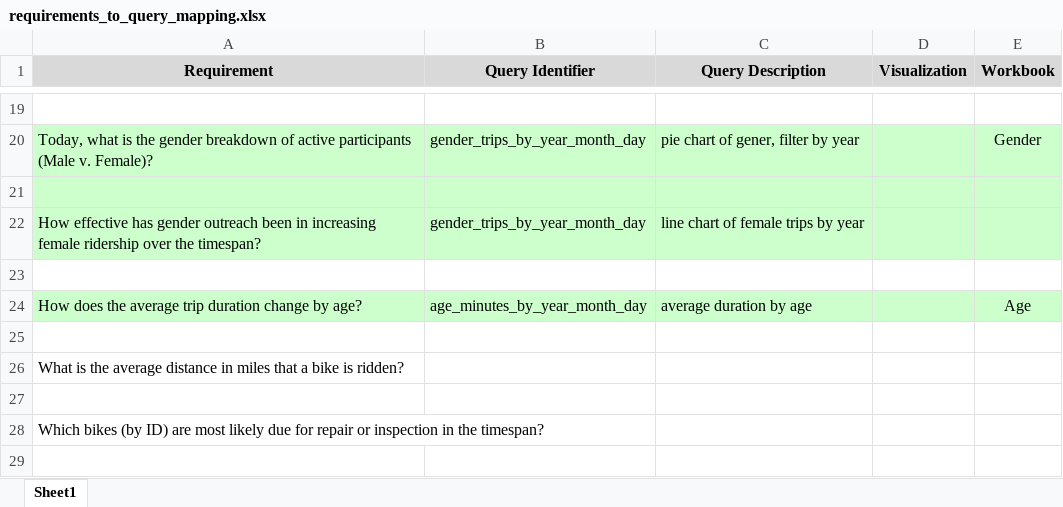
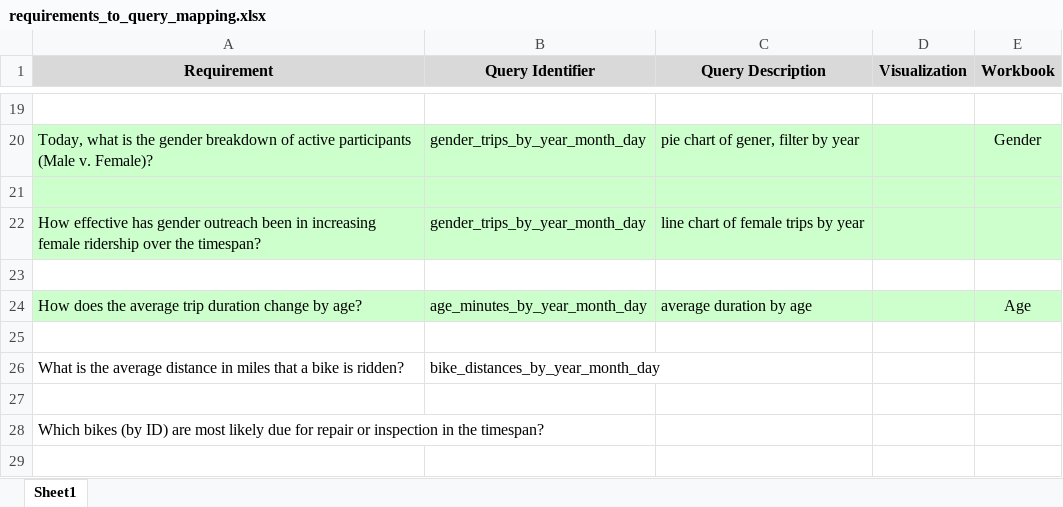
Before and after one commit to phumphri/CitiBike, an Excel workbook: analysis/requirements_to_query_mapping.xlsx, sheet Sheet1, drawn as a sheet; only a part is shown, gaps mark what is left out; values as stored, in another font and other column widths than the file's, no borders; the diff names each change by its address in the sheet, - before the commit and + after, or states it on an @@ line.

```diff
--- a/analysis/requirements_to_query_mapping.xlsx (sheet Sheet1)
+++ b/analysis/requirements_to_query_mapping.xlsx (sheet Sheet1)
-B26 (Query Identifier): (empty)
+B26 (Query Identifier): bike_distances_by_year_month_day
```
Also changed, not shown: 5 other files.
